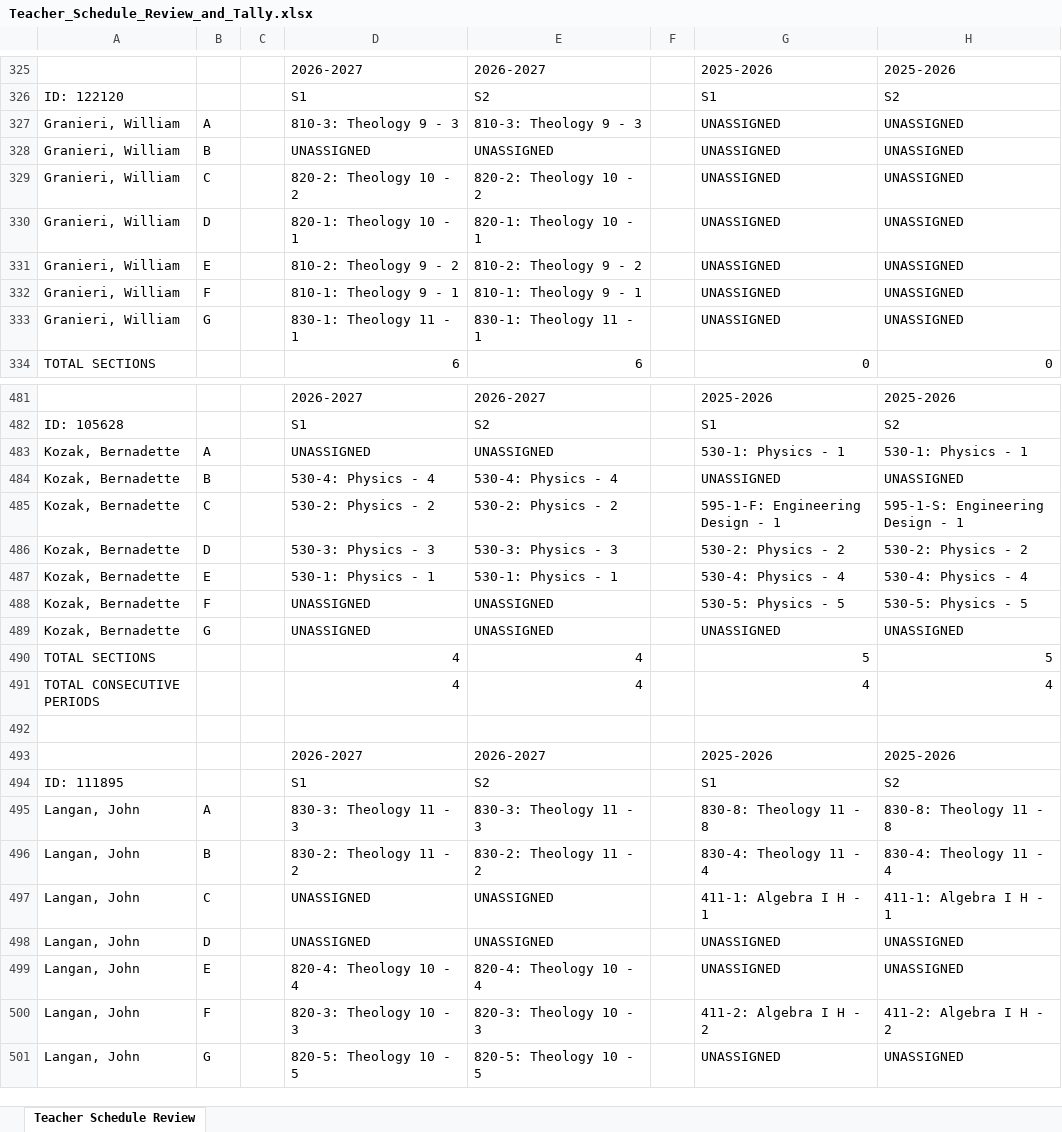
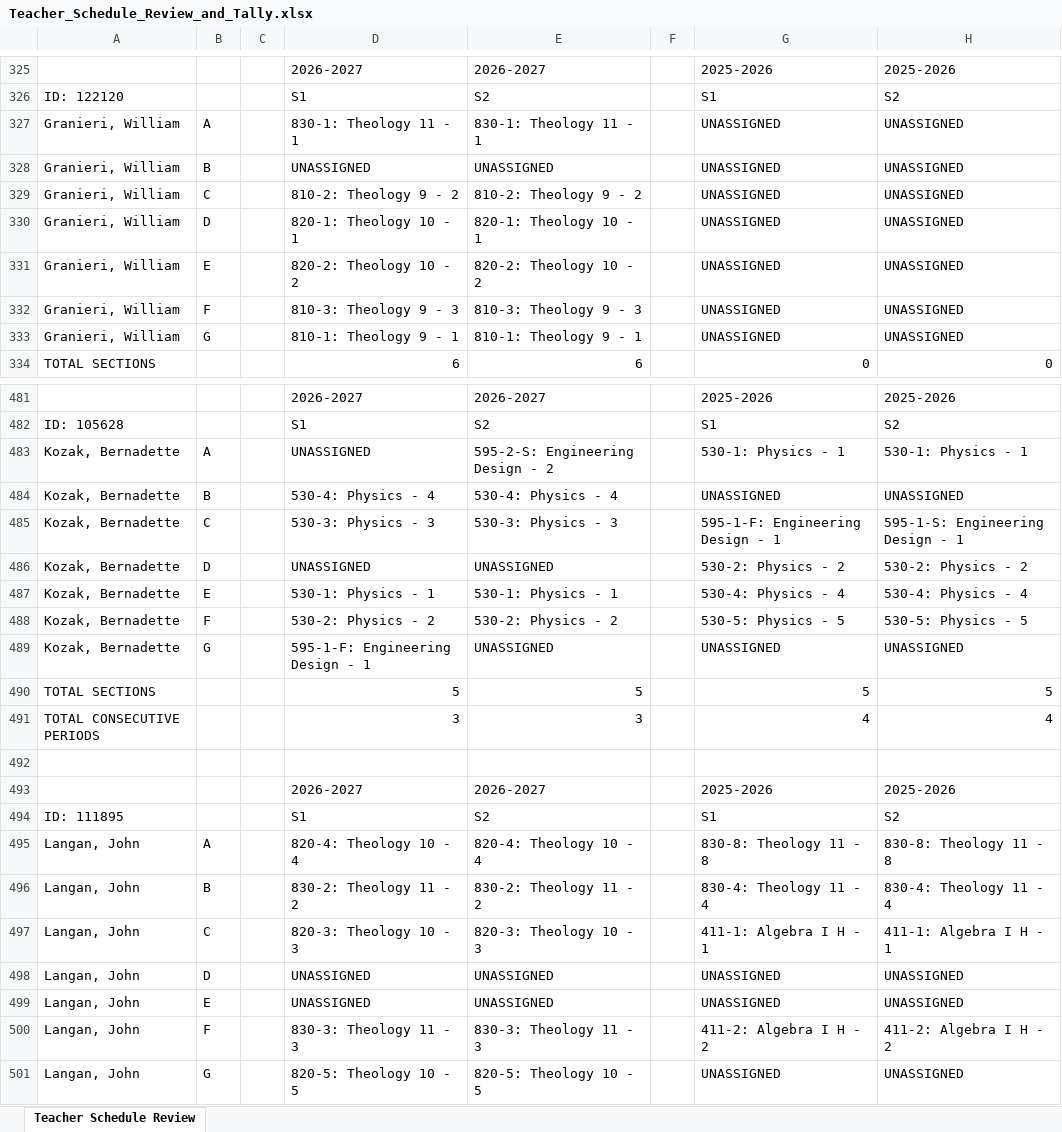
Before and after one commit to jciofalopowerllc-stack/sat-course, an Excel workbook: Teacher_Schedule_Review_and_Tally.xlsx, sheet Teacher Schedule Review, drawn as a sheet; only a part is shown, gaps mark what is left out; values as stored, in another font and other column widths than the file's, no cell formats; removed rows and columns are numbered as before the commit, all else as after; the diff covers the shown part only; the diff names each change by its address in the sheet, - before the commit and + after, or states it on an @@ line.

```diff
--- a/Teacher_Schedule_Review_and_Tally.xlsx (sheet Teacher Schedule Review)
+++ b/Teacher_Schedule_Review_and_Tally.xlsx (sheet Teacher Schedule Review)
-D327: 810-3: Theology 9 - 3
+D327: 830-1: Theology 11 - 1
-E327: 810-3: Theology 9 - 3
+E327: 830-1: Theology 11 - 1
-D329: 820-2: Theology 10 - 2
+D329: 810-2: Theology 9 - 2
-E329: 820-2: Theology 10 - 2
+E329: 810-2: Theology 9 - 2
-D331: 810-2: Theology 9 - 2
+D331: 820-2: Theology 10 - 2
-E331: 810-2: Theology 9 - 2
+E331: 820-2: Theology 10 - 2
-D332: 810-1: Theology 9 - 1
+D332: 810-3: Theology 9 - 3
-E332: 810-1: Theology 9 - 1
+E332: 810-3: Theology 9 - 3
-D333: 830-1: Theology 11 - 1
+D333: 810-1: Theology 9 - 1
-E333: 830-1: Theology 11 - 1
+E333: 810-1: Theology 9 - 1
-E483: UNASSIGNED
+E483: 595-2-S: Engineering Design - 2
-D485: 530-2: Physics - 2
+D485: 530-3: Physics - 3
-E485: 530-2: Physics - 2
+E485: 530-3: Physics - 3
-D486: 530-3: Physics - 3
+D486: UNASSIGNED
-E486: 530-3: Physics - 3
+E486: UNASSIGNED
-D488: UNASSIGNED
+D488: 530-2: Physics - 2
-E488: UNASSIGNED
+E488: 530-2: Physics - 2
-D489: UNASSIGNED
+D489: 595-1-F: Engineering Design - 1
-row 490: TOTAL SECTIONS |  |  | 4 | 4 |  | 5 | 5
-row 491: TOTAL CONSECUTIVE PERIODS |  |  | 4 | 4 |  | 4 | 4
+row 490: TOTAL SECTIONS |  |  | 5 | 5 |  | 5 | 5
@@ row 539 moved to row 491: TOTAL CONSECUTIVE PERIODS @@
-D495: 830-3: Theology 11 - 3
+D495: 820-4: Theology 10 - 4
-E495: 830-3: Theology 11 - 3
+E495: 820-4: Theology 10 - 4
-D497: UNASSIGNED
+D497: 820-3: Theology 10 - 3
-E497: UNASSIGNED
+E497: 820-3: Theology 10 - 3
-D499: 820-4: Theology 10 - 4
+D499: UNASSIGNED
-E499: 820-4: Theology 10 - 4
+E499: UNASSIGNED
-D500: 820-3: Theology 10 - 3
+D500: 830-3: Theology 11 - 3
-E500: 820-3: Theology 10 - 3
+E500: 830-3: Theology 11 - 3
```
Also changed, not shown: 7 added rows, 6 removed rows, 3 moved rows and 366 edited cells elsewhere in this sheet, cell formats, Preflight_Validation_Report.xlsx, templates/Template_6_Teacher_Profiles.xlsx, 13 other files.
